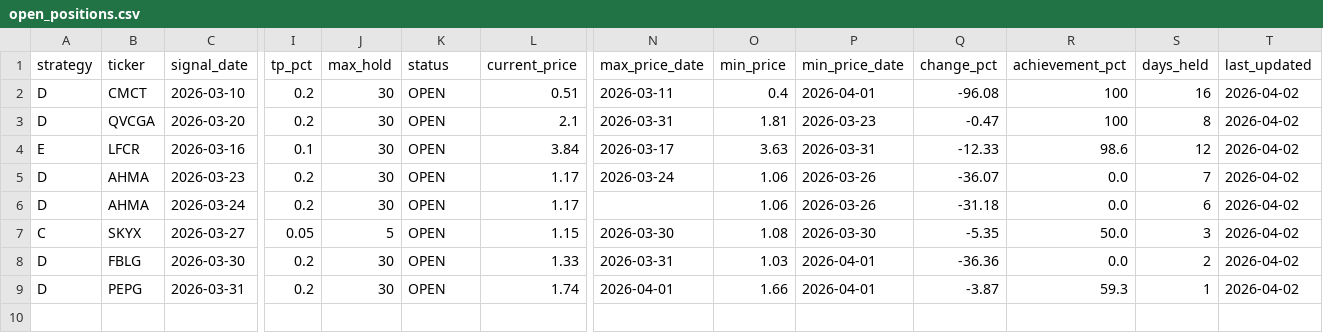
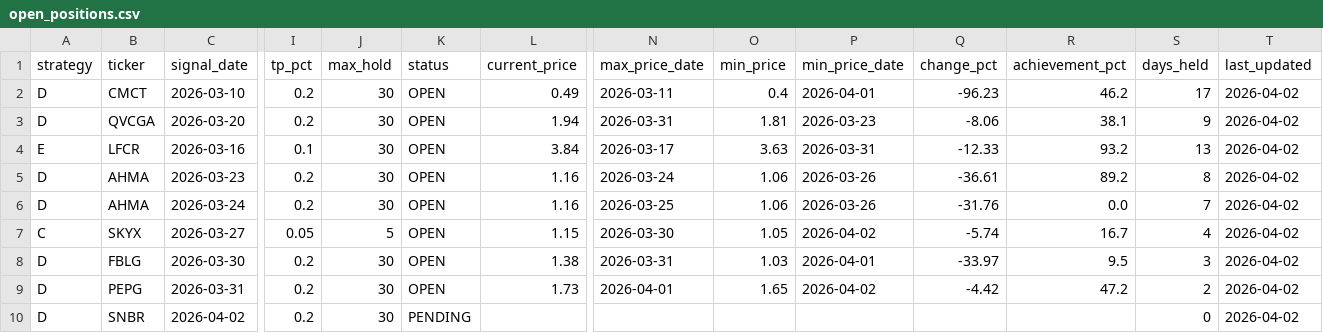
Before and after one commit to jayc950807/surge-scanner, a CSV file: data/open_positions.csv, drawn as a sheet; only a part is shown, gaps mark what is left out; rows hold the shown columns only; the diff names each change by its address in the sheet, - before the commit and + after, or states it on an @@ line.

```diff
--- a/data/open_positions.csv
+++ b/data/open_positions.csv
-L2 (current_price): 0.51
+L2 (current_price): 0.49
-Q2 (change_pct): -96.08
+Q2 (change_pct): -96.23
-R2 (achievement_pct): 100
+R2 (achievement_pct): 46.2
-S2 (days_held): 16
+S2 (days_held): 17
-L3 (current_price): 2.1
+L3 (current_price): 1.94
-Q3 (change_pct): -0.47
+Q3 (change_pct): -8.06
-R3 (achievement_pct): 100
+R3 (achievement_pct): 38.1
-S3 (days_held): 8
+S3 (days_held): 9
-R4 (achievement_pct): 98.6
+R4 (achievement_pct): 93.2
-S4 (days_held): 12
+S4 (days_held): 13
-L5:L6 (current_price): 1.17
+L5:L6 (current_price): 1.16
-Q5 (change_pct): -36.07
+Q5 (change_pct): -36.61
-R5 (achievement_pct): 0.0
+R5 (achievement_pct): 89.2
-S5 (days_held): 7
+S5 (days_held): 8
-N6 (max_price_date): (empty)
+N6 (max_price_date): 2026-03-25
-Q6 (change_pct): -31.18
+Q6 (change_pct): -31.76
-S6 (days_held): 6
+S6 (days_held): 7
-O7 (min_price): 1.08
+O7 (min_price): 1.05
-P7 (min_price_date): 2026-03-30
+P7 (min_price_date): 2026-04-02
-Q7 (change_pct): -5.35
+Q7 (change_pct): -5.74
-R7 (achievement_pct): 50.0
+R7 (achievement_pct): 16.7
-S7 (days_held): 3
+S7 (days_held): 4
-L8 (current_price): 1.33
+L8 (current_price): 1.38
-Q8 (change_pct): -36.36
+Q8 (change_pct): -33.97
-R8 (achievement_pct): 0.0
+R8 (achievement_pct): 9.5
-S8 (days_held): 2
+S8 (days_held): 3
-L9 (current_price): 1.74
+L9 (current_price): 1.73
-O9 (min_price): 1.66
+O9 (min_price): 1.65
-P9 (min_price_date): 2026-04-01
+P9 (min_price_date): 2026-04-02
-Q9 (change_pct): -3.87
+Q9 (change_pct): -4.42
-R9 (achievement_pct): 59.3
+R9 (achievement_pct): 47.2
-S9 (days_held): 1
+S9 (days_held): 2
+row 10: D | SNBR | 2026-04-02 | 0.2 | 30 | PENDING |  |  |  |  |  |  | 0 | 2026-04-02
```
Also changed, not shown: data/history.csv, 3 other files.
